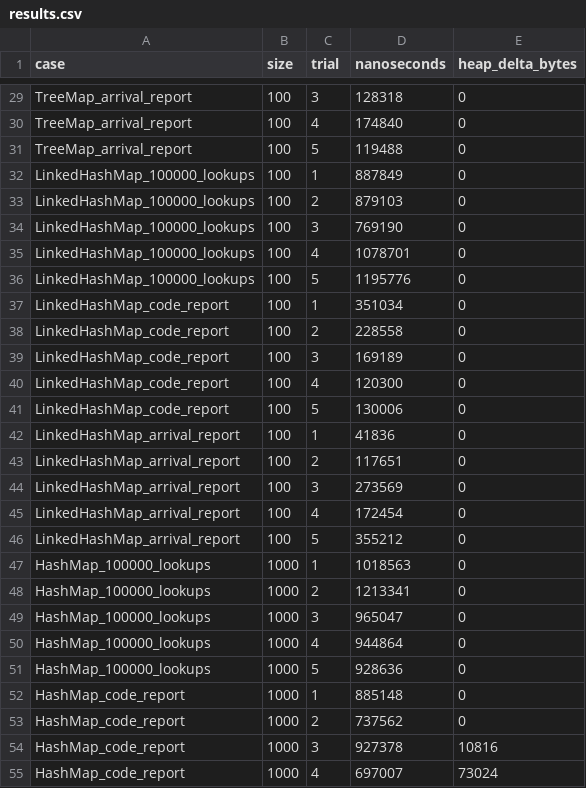
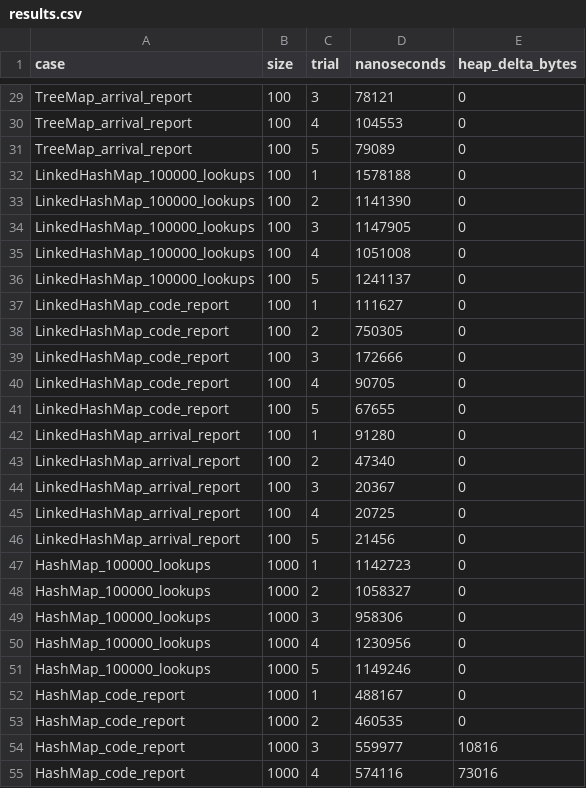
Before and after one commit to 192571001simats-ops/CSA09-192571001-Assignment2, a CSV file: Task04/results.csv, drawn as a sheet; only a part is shown, gaps mark what is left out; the diff covers the shown part only; the diff names each change by its address in the sheet, - before the commit and + after, or states it on an @@ line.

```diff
--- a/Task04/results.csv
+++ b/Task04/results.csv
-D29 (nanoseconds): 128318
+D29 (nanoseconds): 78121
-D30 (nanoseconds): 174840
+D30 (nanoseconds): 104553
-D31 (nanoseconds): 119488
+D31 (nanoseconds): 79089
-D32 (nanoseconds): 887849
+D32 (nanoseconds): 1578188
-D33 (nanoseconds): 879103
+D33 (nanoseconds): 1141390
-D34 (nanoseconds): 769190
+D34 (nanoseconds): 1147905
-D35 (nanoseconds): 1078701
+D35 (nanoseconds): 1051008
-D36 (nanoseconds): 1195776
+D36 (nanoseconds): 1241137
-D37 (nanoseconds): 351034
+D37 (nanoseconds): 111627
-D38 (nanoseconds): 228558
+D38 (nanoseconds): 750305
-D39 (nanoseconds): 169189
+D39 (nanoseconds): 172666
-D40 (nanoseconds): 120300
+D40 (nanoseconds): 90705
-D41 (nanoseconds): 130006
+D41 (nanoseconds): 67655
-D42 (nanoseconds): 41836
+D42 (nanoseconds): 91280
-D43 (nanoseconds): 117651
+D43 (nanoseconds): 47340
-D44 (nanoseconds): 273569
+D44 (nanoseconds): 20367
-D45 (nanoseconds): 172454
+D45 (nanoseconds): 20725
-D46 (nanoseconds): 355212
+D46 (nanoseconds): 21456
-D47 (nanoseconds): 1018563
+D47 (nanoseconds): 1142723
-D48 (nanoseconds): 1213341
+D48 (nanoseconds): 1058327
-D49 (nanoseconds): 965047
+D49 (nanoseconds): 958306
-D50 (nanoseconds): 944864
+D50 (nanoseconds): 1230956
-D51 (nanoseconds): 928636
+D51 (nanoseconds): 1149246
-D52 (nanoseconds): 885148
+D52 (nanoseconds): 488167
-D53 (nanoseconds): 737562
+D53 (nanoseconds): 460535
-D54 (nanoseconds): 927378
+D54 (nanoseconds): 559977
-D55 (nanoseconds): 697007
+D55 (nanoseconds): 574116
-E55 (heap_delta_bytes): 73024
+E55 (heap_delta_bytes): 73016
```
Also changed, not shown: 139 edited cells elsewhere in this file, Task04/summary.csv, 1 other file.
